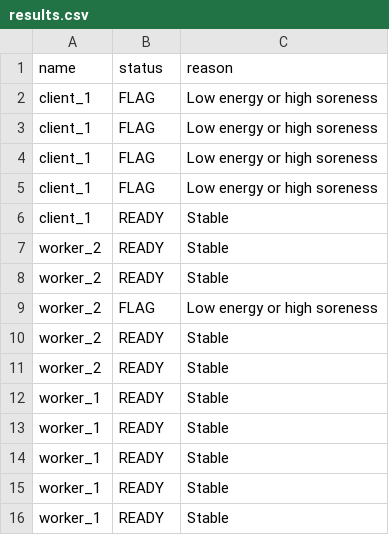
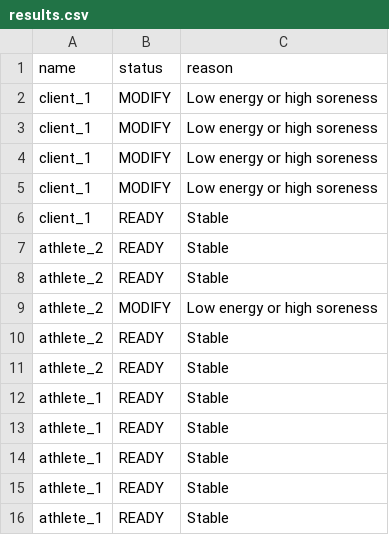
Before and after one commit to greengerald9/readiness-decision-engine, a CSV file: results.csv, drawn as a sheet.

Commit message:
Update status of clients and athletes in results.csv

```diff
--- a/results.csv
+++ b/results.csv
@@ -1,16 +1,16 @@
 name,status,reason
-client_1,FLAG,Low energy or high soreness
-client_1,FLAG,Low energy or high soreness
-client_1,FLAG,Low energy or high soreness
-client_1,FLAG,Low energy or high soreness
+client_1,MODIFY,Low energy or high soreness
+client_1,MODIFY,Low energy or high soreness
+client_1,MODIFY,Low energy or high soreness
+client_1,MODIFY,Low energy or high soreness
 client_1,READY,Stable
-worker_2,READY,Stable
-worker_2,READY,Stable
-worker_2,FLAG,Low energy or high soreness
-worker_2,READY,Stable
-worker_2,READY,Stable
-worker_1,READY,Stable
-worker_1,READY,Stable
-worker_1,READY,Stable
-worker_1,READY,Stable
-worker_1,READY,Stable
+athlete_2,READY,Stable
+athlete_2,READY,Stable
+athlete_2,MODIFY,Low energy or high soreness
+athlete_2,READY,Stable
+athlete_2,READY,Stable
+athlete_1,READY,Stable
+athlete_1,READY,Stable
+athlete_1,READY,Stable
+athlete_1,READY,Stable
+athlete_1,READY,Stable
```
